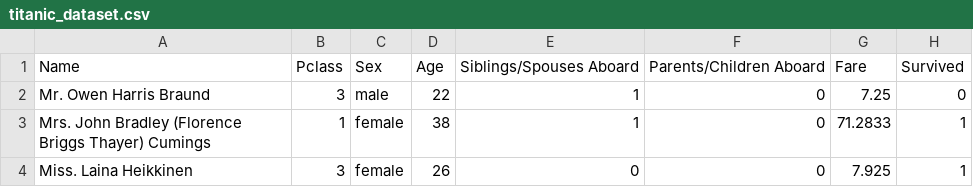
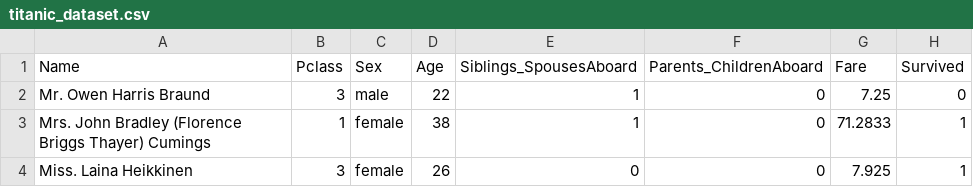
Before and after one commit to SergioAldana/API-SD-TITANIC, a CSV file: titanic_dataset.csv, drawn as a sheet; only a part is shown.

```diff
--- a/titanic_dataset.csv
+++ b/titanic_dataset.csv
@@ -1,2 +1,2 @@
-Name,Pclass,Sex,Age,Siblings/Spouses Aboard,Parents/Children Aboard,Fare,Survived
+Name,Pclass,Sex,Age,Siblings_SpousesAboard,Parents_ChildrenAboard,Fare,Survived
 "Mr. Owen Harris Braund",3,"male",22,1,0,7.25,0
```
Also changed, not shown: 1 other file.
